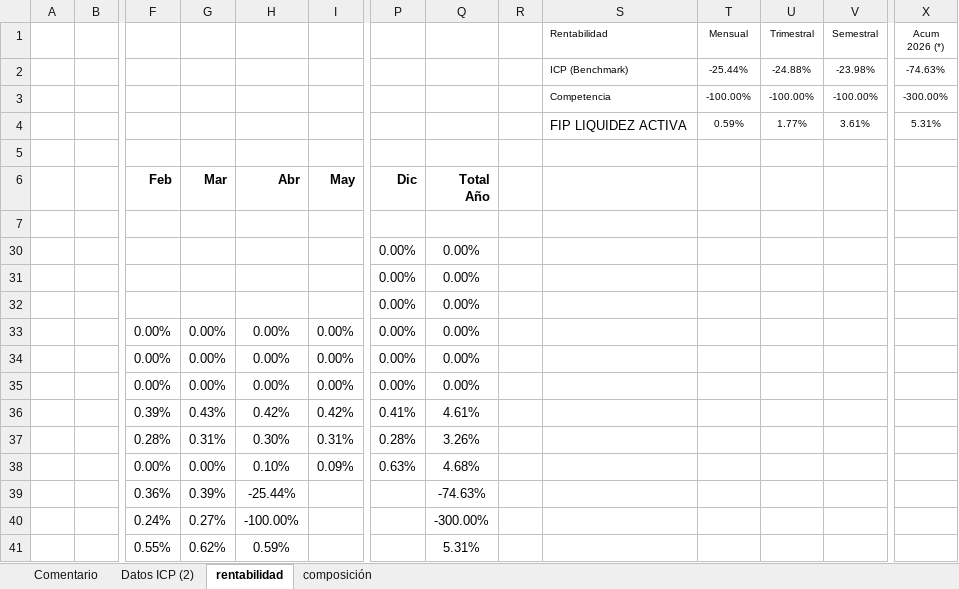
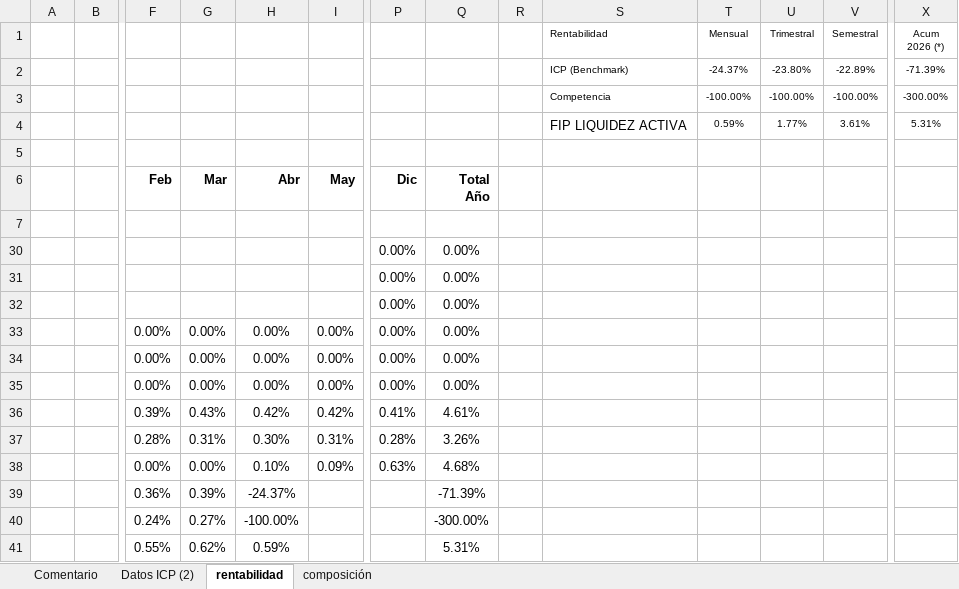
Before and after one commit to mivelascor/fondos-financieros, an Excel workbook: inputs/templates/TEMPLATE_FONDO_LIQUIDEZ_ACTIVA.xlsx, sheet rentabilidad, drawn as a sheet; only a part is shown, gaps mark what is left out; values as stored, in another font and other column widths than the file's, no borders; removed rows and columns are numbered as before the commit, all else as after; rows hold the shown columns only; the diff names each change by its address in the sheet, - before the commit and + after, or states it on an @@ line.

```diff
--- a/inputs/templates/TEMPLATE_FONDO_LIQUIDEZ_ACTIVA.xlsx (sheet rentabilidad)
+++ b/inputs/templates/TEMPLATE_FONDO_LIQUIDEZ_ACTIVA.xlsx (sheet rentabilidad)
-row 2:  |  |  |  |  |  |  |  |  | ICP (Benchmark) | -25.44% | -24.88% | -23.98% | -74.63%
+row 2:  |  |  |  |  |  |  |  |  | ICP (Benchmark) | -24.37% | -23.80% | -22.89% | -71.39%
-H39 (Abr): -25.44%
+H39 (Abr): -24.37%
-Q39 (Total Año): -74.63%
+Q39 (Total Año): -71.39%
```
Also changed, not shown: sheet Datos ICP (2), charts or pictures.
